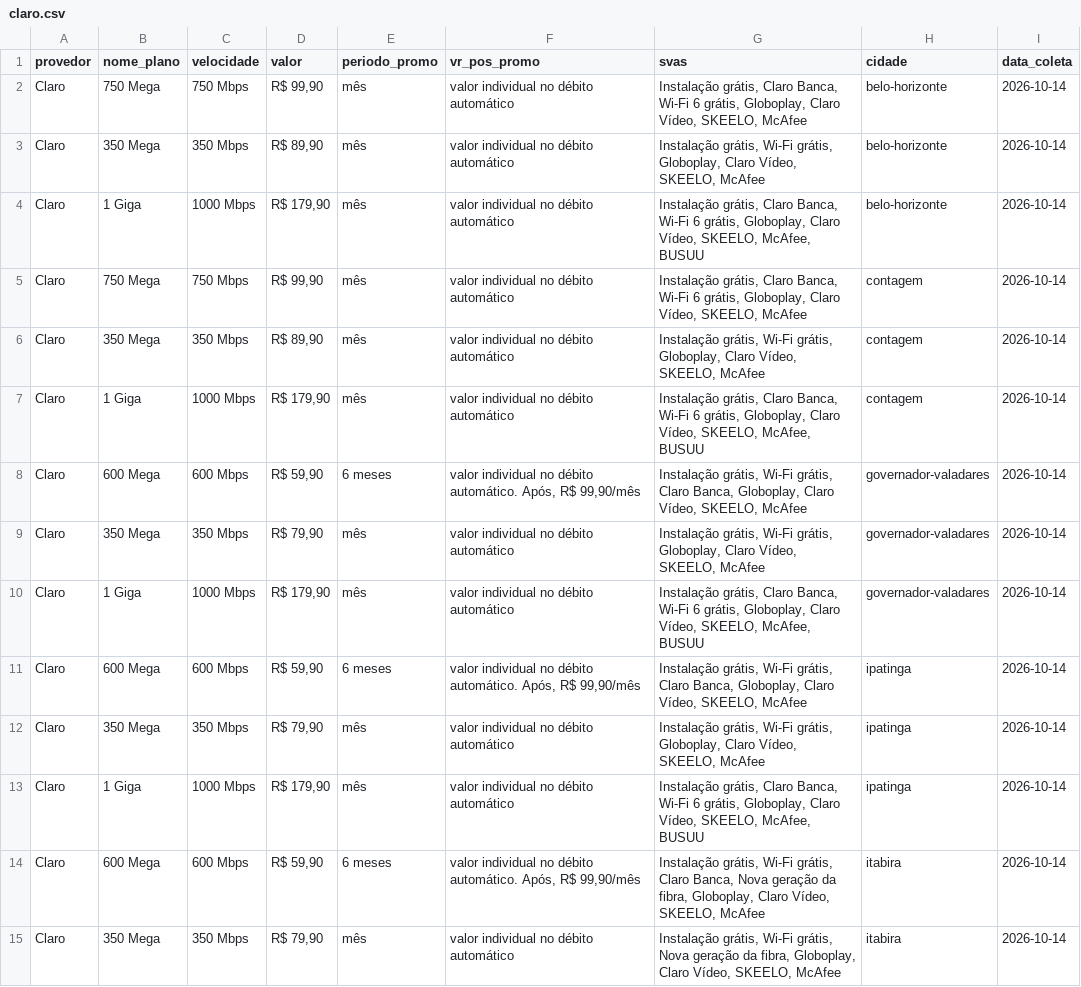
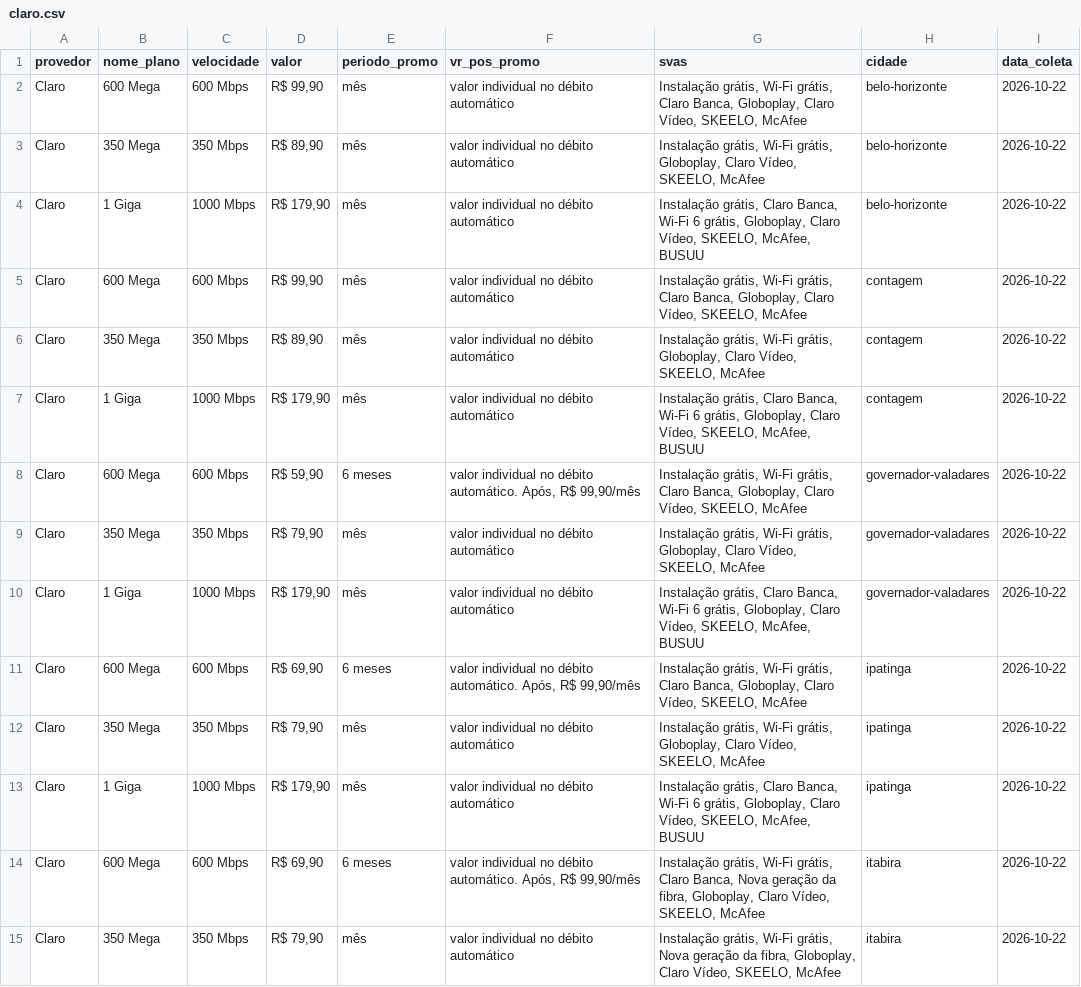
Before and after one commit to rgelsp/ws_scraping_planos, a CSV file: data/scraped/claro.csv, drawn as a sheet; only a part is shown; the diff covers the shown part only.

```diff
--- a/data/scraped/claro.csv
+++ b/data/scraped/claro.csv
@@ -1,15 +1,15 @@
 provedor,nome_plano,velocidade,valor,periodo_promo,vr_pos_promo,svas,cidade,data_coleta
-Claro,750 Mega,750 Mbps,"R$ 99,90",mês,valor individual no débito automático,"Instalação grátis, Claro Banca, Wi-Fi 6 grátis, Globoplay, Claro Vídeo, SKEELO, McAfee",belo-horizonte,2026-10-14
-Claro,350 Mega,350 Mbps,"R$ 89,90",mês,valor individual no débito automático,"Instalação grátis, Wi-Fi grátis, Globoplay, Claro Vídeo, SKEELO, McAfee",belo-horizonte,2026-10-14
-Claro,1 Giga,1000 Mbps,"R$ 179,90",mês,valor individual no débito automático,"Instalação grátis, Claro Banca, Wi-Fi 6 grátis, Globoplay, Claro Vídeo, SKEELO, McAfee, BUSUU",belo-horizonte,2026-10-14
-Claro,750 Mega,750 Mbps,"R$ 99,90",mês,valor individual no débito automático,"Instalação grátis, Claro Banca, Wi-Fi 6 grátis, Globoplay, Claro Vídeo, SKEELO, McAfee",contagem,2026-10-14
-Claro,350 Mega,350 Mbps,"R$ 89,90",mês,valor individual no débito automático,"Instalação grátis, Wi-Fi grátis, Globoplay, Claro Vídeo, SKEELO, McAfee",contagem,2026-10-14
-Claro,1 Giga,1000 Mbps,"R$ 179,90",mês,valor individual no débito automático,"Instalação grátis, Claro Banca, Wi-Fi 6 grátis, Globoplay, Claro Vídeo, SKEELO, McAfee, BUSUU",contagem,2026-10-14
-Claro,600 Mega,600 Mbps,"R$ 59,90",6 meses,"valor individual no débito automático. Após, R$ 99,90/mês","Instalação grátis, Wi-Fi grátis, Claro Banca, Globoplay, Claro Vídeo, SKEELO, McAfee",governador-valadares,2026-10-14
-Claro,350 Mega,350 Mbps,"R$ 79,90",mês,valor individual no débito automático,"Instalação grátis, Wi-Fi grátis, Globoplay, Claro Vídeo, SKEELO, McAfee",governador-valadares,2026-10-14
-Claro,1 Giga,1000 Mbps,"R$ 179,90",mês,valor individual no débito automático,"Instalação grátis, Claro Banca, Wi-Fi 6 grátis, Globoplay, Claro Vídeo, SKEELO, McAfee, BUSUU",governador-valadares,2026-10-14
-Claro,600 Mega,600 Mbps,"R$ 59,90",6 meses,"valor individual no débito automático. Após, R$ 99,90/mês","Instalação grátis, Wi-Fi grátis, Claro Banca, Globoplay, Claro Vídeo, SKEELO, McAfee",ipatinga,2026-10-14
-Claro,350 Mega,350 Mbps,"R$ 79,90",mês,valor individual no débito automático,"Instalação grátis, Wi-Fi grátis, Globoplay, Claro Vídeo, SKEELO, McAfee",ipatinga,2026-10-14
-Claro,1 Giga,1000 Mbps,"R$ 179,90",mês,valor individual no débito automático,"Instalação grátis, Claro Banca, Wi-Fi 6 grátis, Globoplay, Claro Vídeo, SKEELO, McAfee, BUSUU",ipatinga,2026-10-14
-Claro,600 Mega,600 Mbps,"R$ 59,90",6 meses,"valor individual no débito automático. Após, R$ 99,90/mês","Instalação grátis, Wi-Fi grátis, Claro Banca, Nova geração da fibra, Globoplay, Claro Vídeo, SKEELO, McAfee",itabira,2026-10-14
-Claro,350 Mega,350 Mbps,"R$ 79,90",mês,valor individual no débito automático,"Instalação grátis, Wi-Fi grátis, Nova geração da fibra, Globoplay, Claro Vídeo, SKEELO, McAfee",itabira,2026-10-14
+Claro,600 Mega,600 Mbps,"R$ 99,90",mês,valor individual no débito automático,"Instalação grátis, Wi-Fi grátis, Claro Banca, Globoplay, Claro Vídeo, SKEELO, McAfee",belo-horizonte,2026-10-22
+Claro,350 Mega,350 Mbps,"R$ 89,90",mês,valor individual no débito automático,"Instalação grátis, Wi-Fi grátis, Globoplay, Claro Vídeo, SKEELO, McAfee",belo-horizonte,2026-10-22
+Claro,1 Giga,1000 Mbps,"R$ 179,90",mês,valor individual no débito automático,"Instalação grátis, Claro Banca, Wi-Fi 6 grátis, Globoplay, Claro Vídeo, SKEELO, McAfee, BUSUU",belo-horizonte,2026-10-22
+Claro,600 Mega,600 Mbps,"R$ 99,90",mês,valor individual no débito automático,"Instalação grátis, Wi-Fi grátis, Claro Banca, Globoplay, Claro Vídeo, SKEELO, McAfee",contagem,2026-10-22
+Claro,350 Mega,350 Mbps,"R$ 89,90",mês,valor individual no débito automático,"Instalação grátis, Wi-Fi grátis, Globoplay, Claro Vídeo, SKEELO, McAfee",contagem,2026-10-22
+Claro,1 Giga,1000 Mbps,"R$ 179,90",mês,valor individual no débito automático,"Instalação grátis, Claro Banca, Wi-Fi 6 grátis, Globoplay, Claro Vídeo, SKEELO, McAfee, BUSUU",contagem,2026-10-22
+Claro,600 Mega,600 Mbps,"R$ 59,90",6 meses,"valor individual no débito automático. Após, R$ 99,90/mês","Instalação grátis, Wi-Fi grátis, Claro Banca, Globoplay, Claro Vídeo, SKEELO, McAfee",governador-valadares,2026-10-22
+Claro,350 Mega,350 Mbps,"R$ 79,90",mês,valor individual no débito automático,"Instalação grátis, Wi-Fi grátis, Globoplay, Claro Vídeo, SKEELO, McAfee",governador-valadares,2026-10-22
+Claro,1 Giga,1000 Mbps,"R$ 179,90",mês,valor individual no débito automático,"Instalação grátis, Claro Banca, Wi-Fi 6 grátis, Globoplay, Claro Vídeo, SKEELO, McAfee, BUSUU",governador-valadares,2026-10-22
+Claro,600 Mega,600 Mbps,"R$ 69,90",6 meses,"valor individual no débito automático. Após, R$ 99,90/mês","Instalação grátis, Wi-Fi grátis, Claro Banca, Globoplay, Claro Vídeo, SKEELO, McAfee",ipatinga,2026-10-22
+Claro,350 Mega,350 Mbps,"R$ 79,90",mês,valor individual no débito automático,"Instalação grátis, Wi-Fi grátis, Globoplay, Claro Vídeo, SKEELO, McAfee",ipatinga,2026-10-22
+Claro,1 Giga,1000 Mbps,"R$ 179,90",mês,valor individual no débito automático,"Instalação grátis, Claro Banca, Wi-Fi 6 grátis, Globoplay, Claro Vídeo, SKEELO, McAfee, BUSUU",ipatinga,2026-10-22
+Claro,600 Mega,600 Mbps,"R$ 69,90",6 meses,"valor individual no débito automático. Após, R$ 99,90/mês","Instalação grátis, Wi-Fi grátis, Claro Banca, Nova geração da fibra, Globoplay, Claro Vídeo, SKEELO, McAfee",itabira,2026-10-22
+Claro,350 Mega,350 Mbps,"R$ 79,90",mês,valor individual no débito automático,"Instalação grátis, Wi-Fi grátis, Nova geração da fibra, Globoplay, Claro Vídeo, SKEELO, McAfee",itabira,2026-10-22
```
Also changed, not shown: 46 edited cells elsewhere in this file, data/flat/ALGAR.csv, data/flat/INFORNET.csv, 33 other files.
